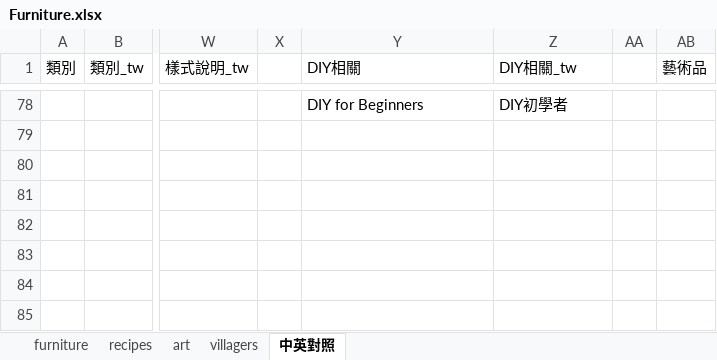
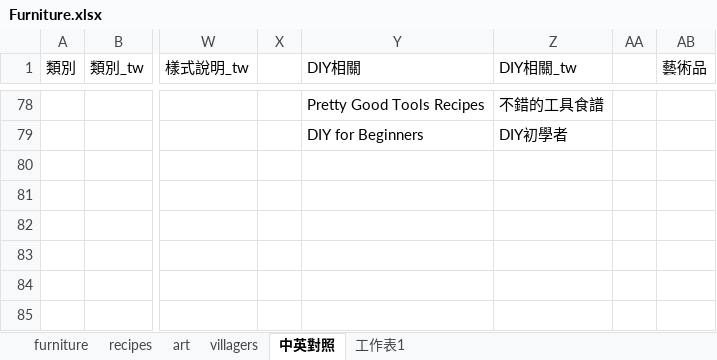
Before and after one commit to HuskyHsu/NookAssets, an Excel workbook: tempData/Furniture.xlsx, sheet 中英對照, drawn as a sheet; only a part is shown, gaps mark what is left out; values as stored, in another font and other column widths than the file's, no borders; the diff covers the shown part only; the diff names each change by its address in the sheet, - before the commit and + after, or states it on an @@ line.

```diff
--- a/tempData/Furniture.xlsx (sheet 中英對照)
+++ b/tempData/Furniture.xlsx (sheet 中英對照)
+sheet tab: 工作表1
-Y78 (DIY相關): DIY for Beginners
+Y78 (DIY相關): Pretty Good Tools Recipes
-Z78 (DIY相關_tw): DIY初學者
+Z78 (DIY相關_tw): 不錯的工具食譜
-Y79 (DIY相關): (empty)
+Y79 (DIY相關): DIY for Beginners
-Z79 (DIY相關_tw): (empty)
+Z79 (DIY相關_tw): DIY初學者
```
Also changed, not shown: 96 edited cells elsewhere in this sheet, 3 other files.
